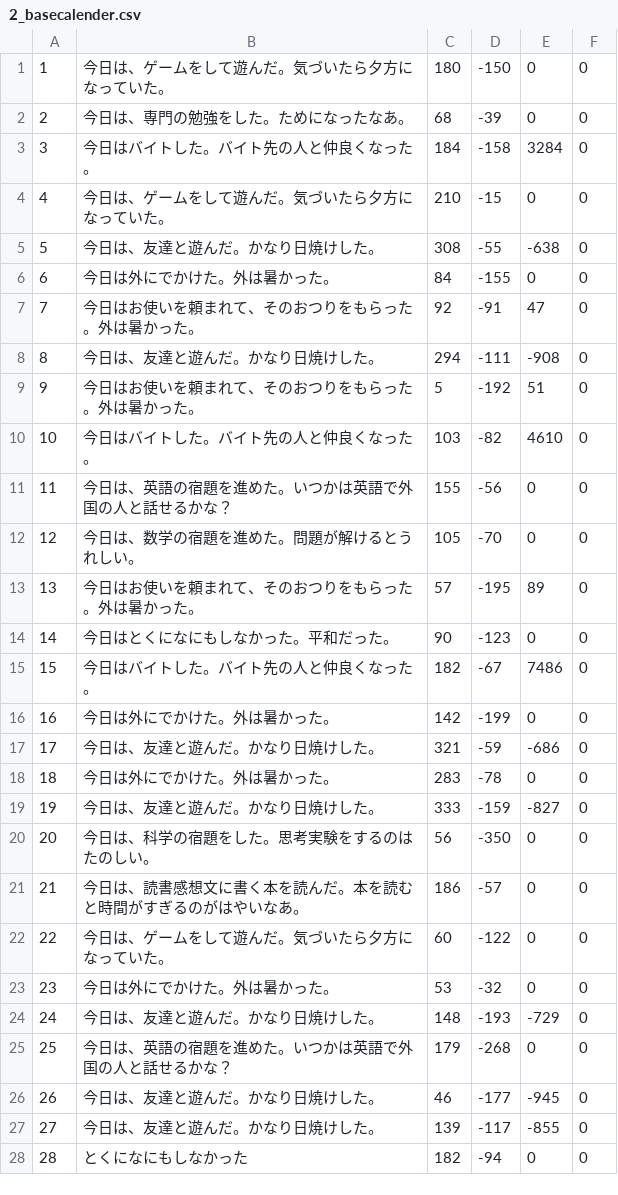
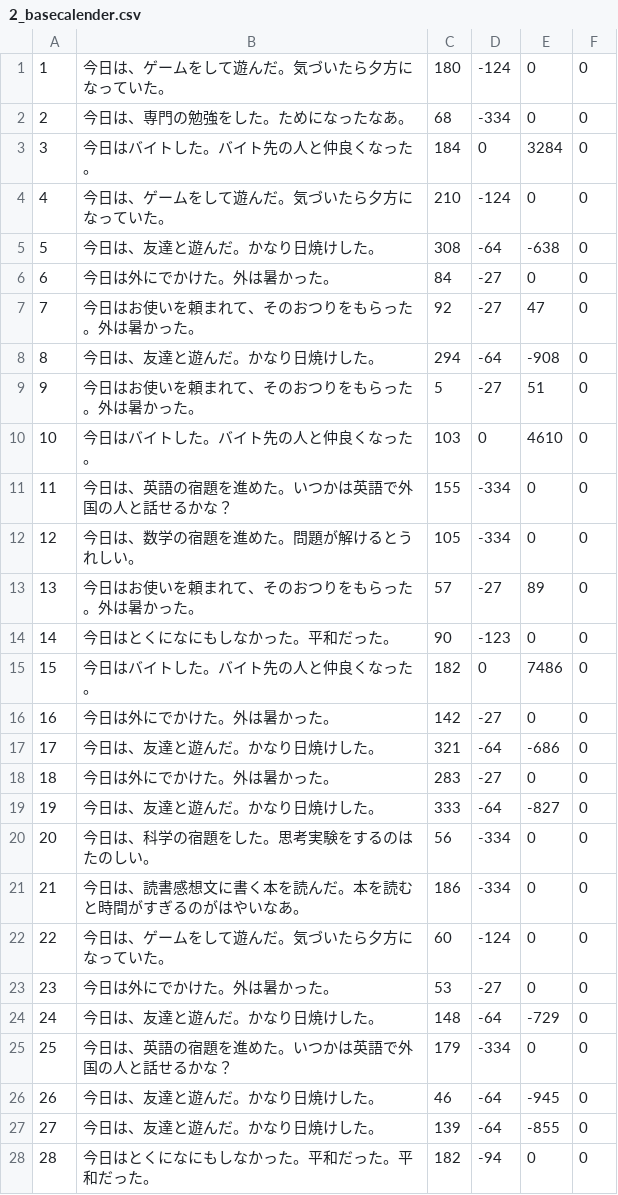
Before and after one commit to SoftwareGroup2/XXXNatsu, a CSV file: data/2_basecalender.csv, drawn as a sheet; only a part is shown; the diff covers the shown part only.

```diff
--- a/data/2_basecalender.csv
+++ b/data/2_basecalender.csv
@@ -1,28 +1,28 @@
-1,今日は、ゲームをして遊んだ。気づいたら夕方になっていた。,180,-150,0,0
-2,今日は、専門の勉強をした。ためになったなあ。,68,-39,0,0
-3,今日はバイトした。バイト先の人と仲良くなった。,184,-158,3284,0
-4,今日は、ゲームをして遊んだ。気づいたら夕方になっていた。,210,-15,0,0
-5,今日は、友達と遊んだ。かなり日焼けした。,308,-55,-638,0
-6,今日は外にでかけた。外は暑かった。,84,-155,0,0
-7,今日はお使いを頼まれて、そのおつりをもらった。外は暑かった。,92,-91,47,0
-8,今日は、友達と遊んだ。かなり日焼けした。,294,-111,-908,0
-9,今日はお使いを頼まれて、そのおつりをもらった。外は暑かった。,5,-192,51,0
-10,今日はバイトした。バイト先の人と仲良くなった。,103,-82,4610,0
-11,今日は、英語の宿題を進めた。いつかは英語で外国の人と話せるかな？,155,-56,0,0
-12,今日は、数学の宿題を進めた。問題が解けるとうれしい。,105,-70,0,0
-13,今日はお使いを頼まれて、そのおつりをもらった。外は暑かった。,57,-195,89,0
+1,今日は、ゲームをして遊んだ。気づいたら夕方になっていた。,180,-124,0,0
+2,今日は、専門の勉強をした。ためになったなあ。,68,-334,0,0
+3,今日はバイトした。バイト先の人と仲良くなった。,184,0,3284,0
+4,今日は、ゲームをして遊んだ。気づいたら夕方になっていた。,210,-124,0,0
+5,今日は、友達と遊んだ。かなり日焼けした。,308,-64,-638,0
+6,今日は外にでかけた。外は暑かった。,84,-27,0,0
+7,今日はお使いを頼まれて、そのおつりをもらった。外は暑かった。,92,-27,47,0
+8,今日は、友達と遊んだ。かなり日焼けした。,294,-64,-908,0
+9,今日はお使いを頼まれて、そのおつりをもらった。外は暑かった。,5,-27,51,0
+10,今日はバイトした。バイト先の人と仲良くなった。,103,0,4610,0
+11,今日は、英語の宿題を進めた。いつかは英語で外国の人と話せるかな？,155,-334,0,0
+12,今日は、数学の宿題を進めた。問題が解けるとうれしい。,105,-334,0,0
+13,今日はお使いを頼まれて、そのおつりをもらった。外は暑かった。,57,-27,89,0
 14,今日はとくになにもしなかった。平和だった。,90,-123,0,0
-15,今日はバイトした。バイト先の人と仲良くなった。,182,-67,7486,0
-16,今日は外にでかけた。外は暑かった。,142,-199,0,0
-17,今日は、友達と遊んだ。かなり日焼けした。,321,-59,-686,0
-18,今日は外にでかけた。外は暑かった。,283,-78,0,0
-19,今日は、友達と遊んだ。かなり日焼けした。,333,-159,-827,0
-20,今日は、科学の宿題をした。思考実験をするのはたのしい。,56,-350,0,0
-21,今日は、読書感想文に書く本を読んだ。本を読むと時間がすぎるのがはやいなあ。,186,-57,0,0
-22,今日は、ゲームをして遊んだ。気づいたら夕方になっていた。,60,-122,0,0
-23,今日は外にでかけた。外は暑かった。,53,-32,0,0
-24,今日は、友達と遊んだ。かなり日焼けした。,148,-193,-729,0
-25,今日は、英語の宿題を進めた。いつかは英語で外国の人と話せるかな？,179,-268,0,0
-26,今日は、友達と遊んだ。かなり日焼けした。,46,-177,-945,0
-27,今日は、友達と遊んだ。かなり日焼けした。,139,-117,-855,0
-28,とくになにもしなかった,182,-94,0,0
+15,今日はバイトした。バイト先の人と仲良くなった。,182,0,7486,0
+16,今日は外にでかけた。外は暑かった。,142,-27,0,0
+17,今日は、友達と遊んだ。かなり日焼けした。,321,-64,-686,0
+18,今日は外にでかけた。外は暑かった。,283,-27,0,0
+19,今日は、友達と遊んだ。かなり日焼けした。,333,-64,-827,0
+20,今日は、科学の宿題をした。思考実験をするのはたのしい。,56,-334,0,0
+21,今日は、読書感想文に書く本を読んだ。本を読むと時間がすぎるのがはやいなあ。,186,-334,0,0
+22,今日は、ゲームをして遊んだ。気づいたら夕方になっていた。,60,-124,0,0
+23,今日は外にでかけた。外は暑かった。,53,-27,0,0
+24,今日は、友達と遊んだ。かなり日焼けした。,148,-64,-729,0
+25,今日は、英語の宿題を進めた。いつかは英語で外国の人と話せるかな？,179,-334,0,0
+26,今日は、友達と遊んだ。かなり日焼けした。,46,-64,-945,0
+27,今日は、友達と遊んだ。かなり日焼けした。,139,-64,-855,0
+28,今日はとくになにもしなかった。平和だった。平和だった。,182,-94,0,0
```
Also changed, not shown: 13 edited cells elsewhere in this file, data/1_basecalender.csv, data/3_basecalender.csv, 11 other files.
